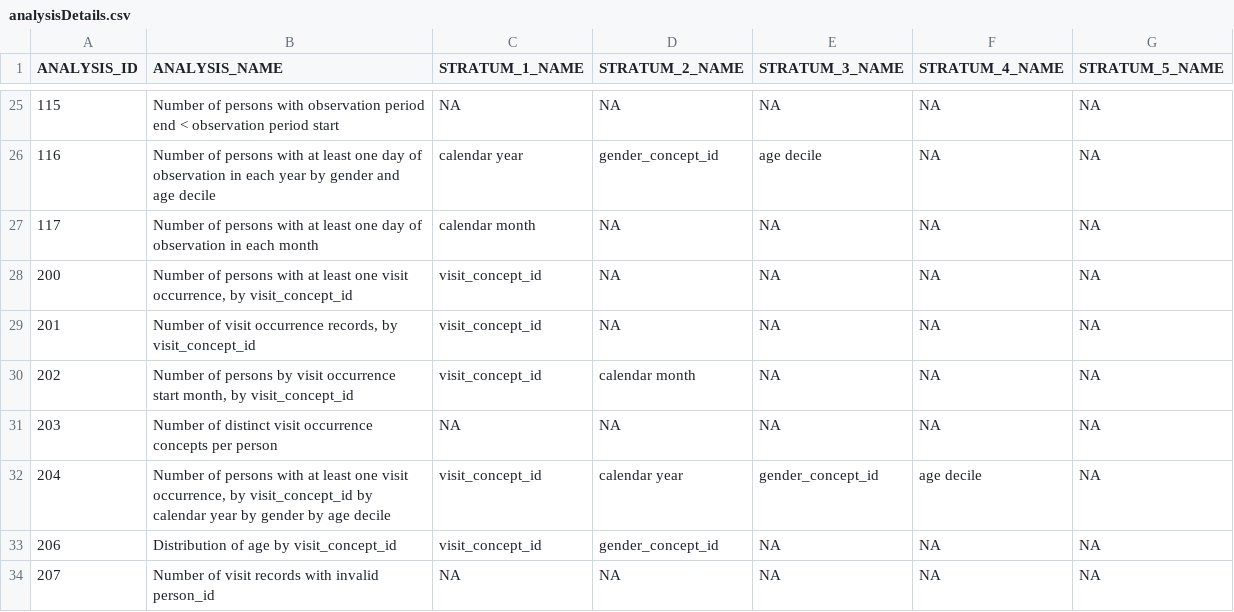
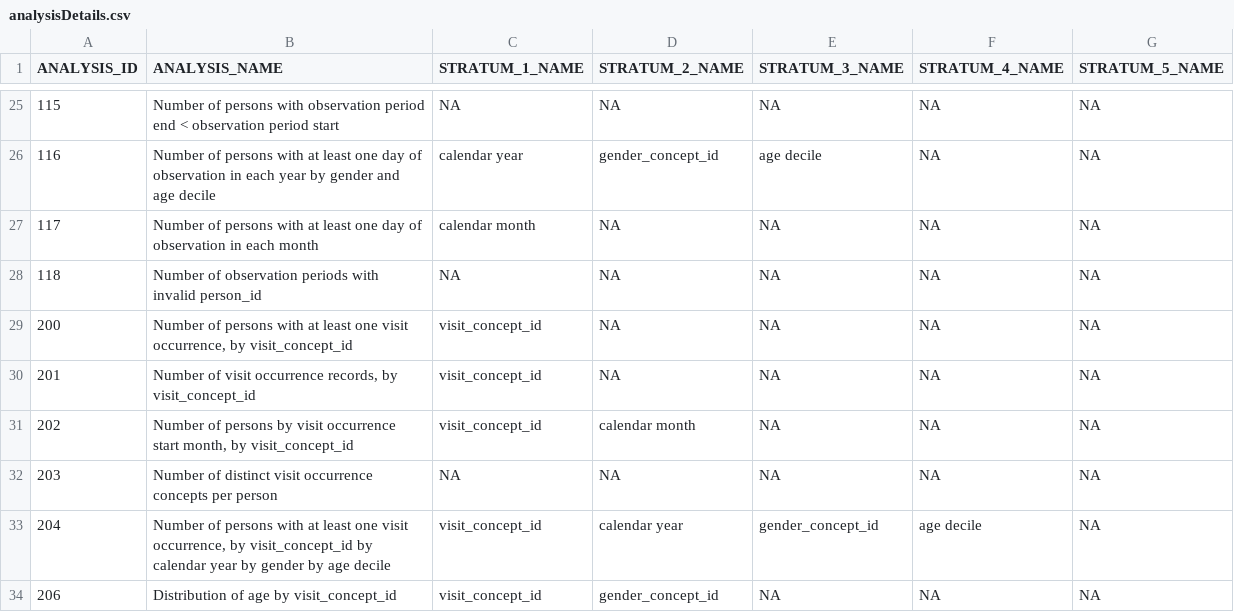
Before and after one commit to OHDSI/Achilles, a CSV file: inst/csv/analysisDetails.csv, drawn as a sheet; only a part is shown, gaps mark what is left out; the shorter side is filled out with more unchanged rows.

Commit message:
Added Analysis 118 to analysisDetails.csv.

```diff
--- a/inst/csv/analysisDetails.csv
+++ b/inst/csv/analysisDetails.csv
@@ -27,2 +27,3 @@
 117,"Number of persons with at least one day of observation in each month","calendar month",NA,NA,NA,NA
+118,"Number of observation periods with invalid person_id",NA,NA,NA,NA,NA
 200,"Number of persons with at least one visit occurrence, by visit_concept_id","visit_concept_id",NA,NA,NA,NA
```
